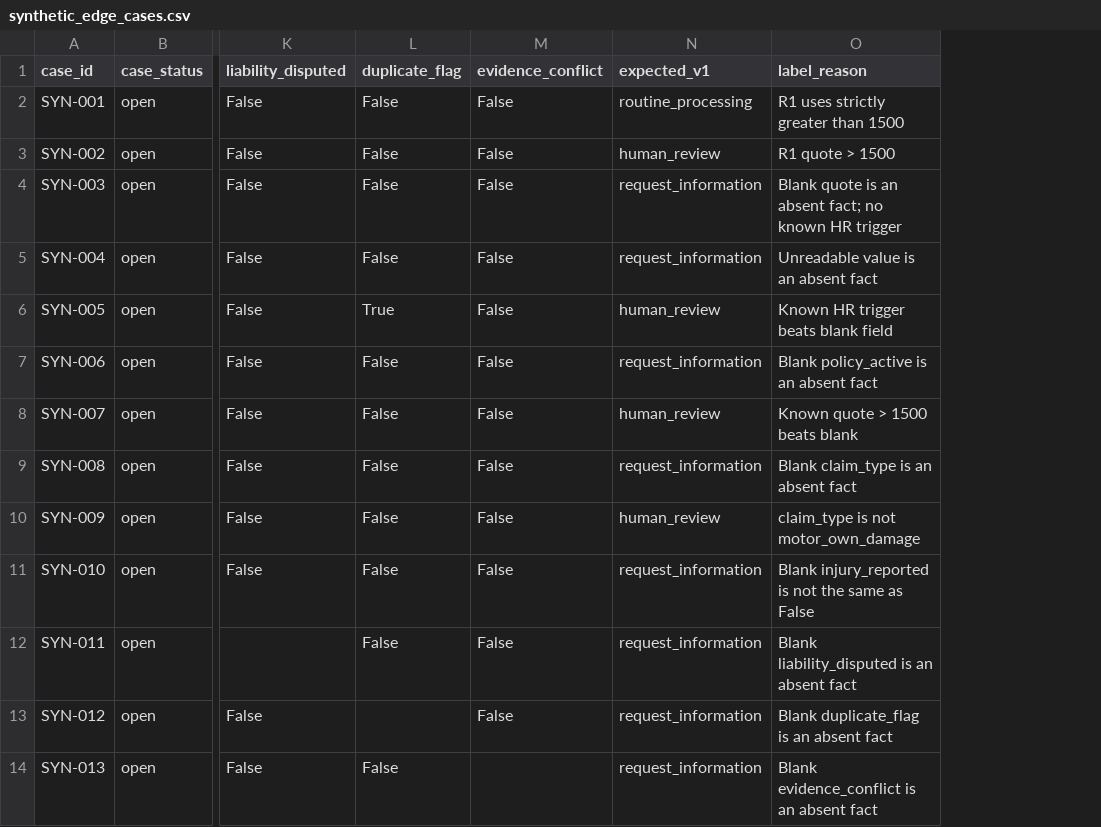
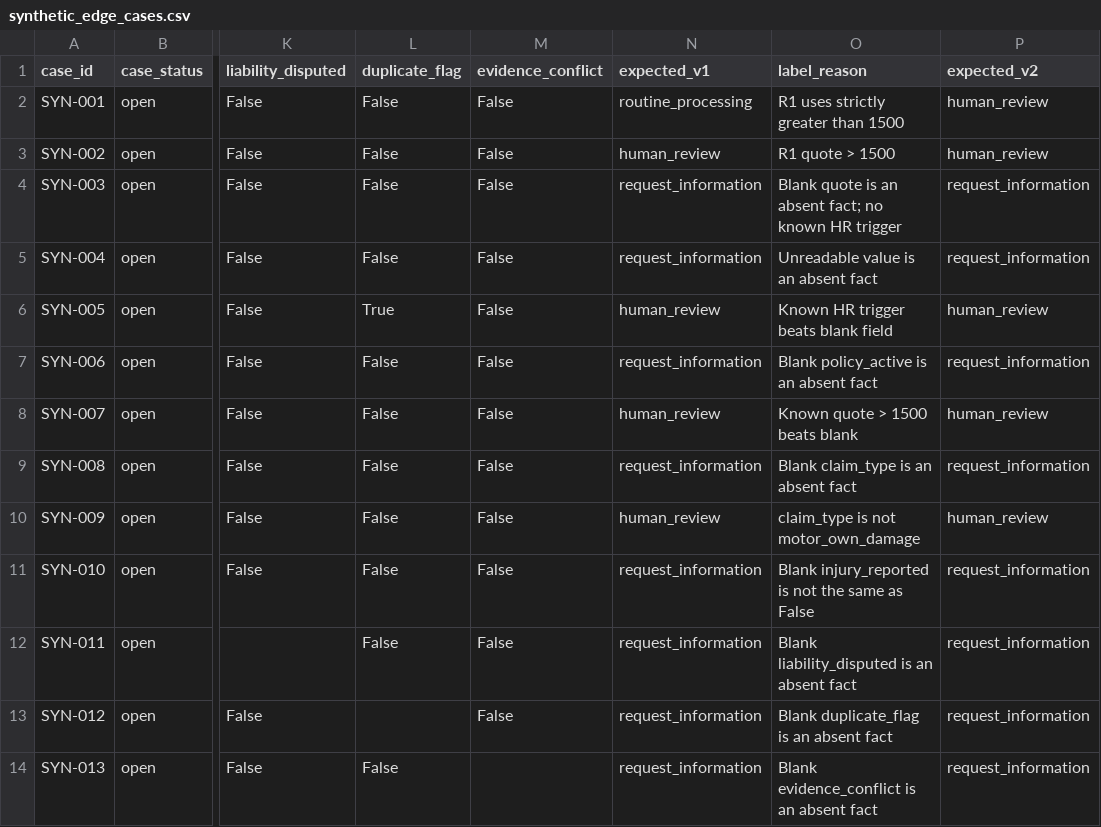
Before and after one commit to jonasj25/claim-compass-triage, a CSV file: data/synthetic_edge_cases.csv, drawn as a sheet; only a part is shown, gaps mark what is left out; the diff names each change by its address in the sheet, - before the commit and + after, or states it on an @@ line.

```diff
--- a/data/synthetic_edge_cases.csv
+++ b/data/synthetic_edge_cases.csv
+column P (expected_v2), rows 2-14: human_review | human_review | request_information | request_information | human_review | request_information | human_review | request_information | human_review | request_information | request_information | request_information | request_information
```
Also changed, not shown: data/dev_cases.csv, 5 other files.
